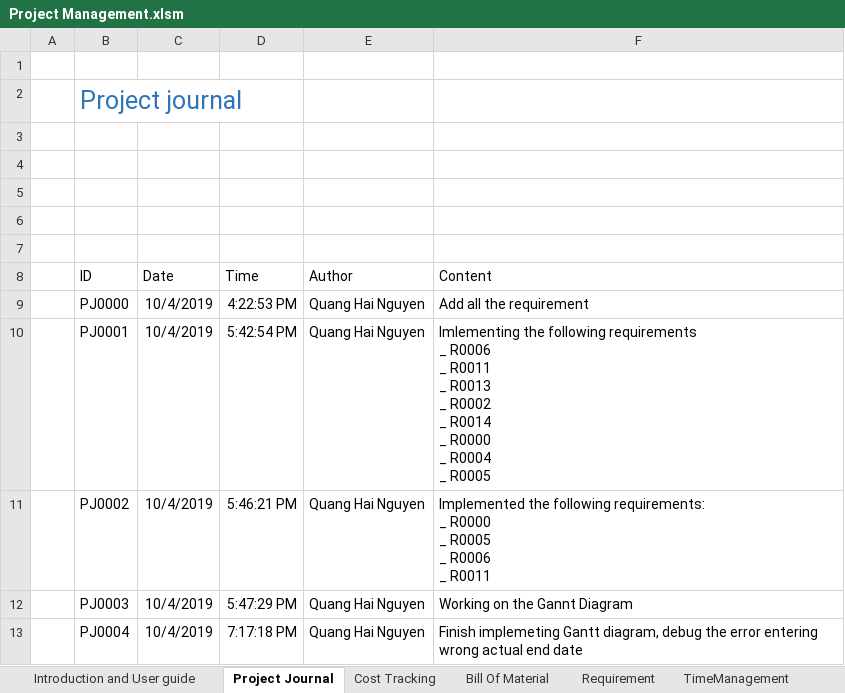
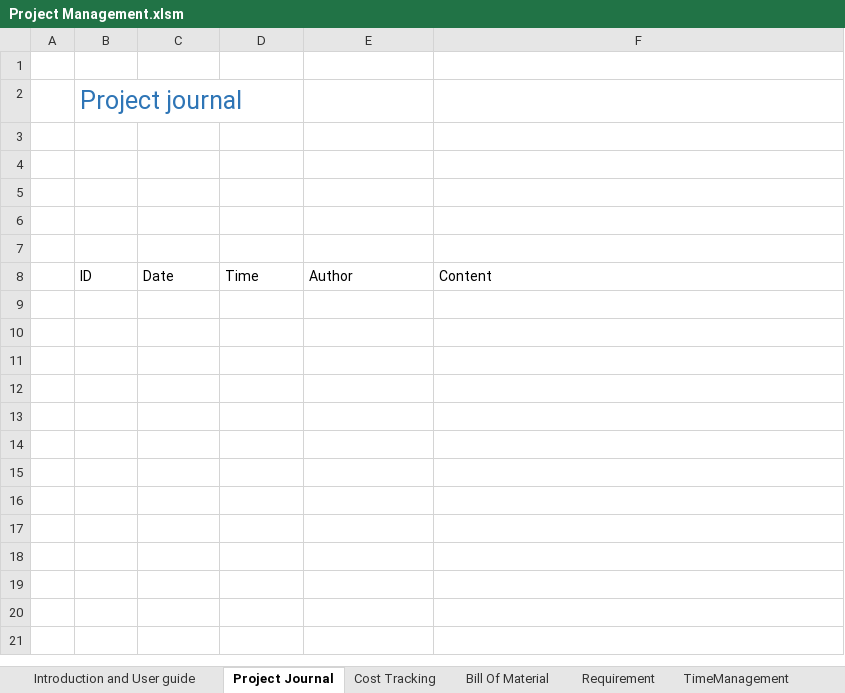
Before and after one commit to QuangHaiNguyen/Project_Requirement, an Excel workbook: Project Management.xlsm, sheet Project Journal, drawn as a sheet; values as stored, in another font and other column widths than the file's, no borders; charts and pictures and table styles not drawn; ↵ is a line break in a cell; the diff names each change by its address in the sheet, - before the commit and + after, or states it on an @@ line.

```diff
--- a/Project Management.xlsm (sheet Project Journal)
+++ b/Project Management.xlsm (sheet Project Journal)
-row 9:  | PJ0000 | 10/4/2019 | 4:22:53 PM | Quang Hai Nguyen | Add all the requirement
-row 10:  | PJ0001 | 10/4/2019 | 5:42:54 PM | Quang Hai Nguyen | Imlementing the following requirements ↵ _ R0006 ↵ _ R0011 ↵ _ R0013 ↵ _ R0002 ↵ _ R0014 ↵ _ R0000 ↵ _ R0004 ↵ _ R0005
-row 11:  | PJ0002 | 10/4/2019 | 5:46:21 PM | Quang Hai Nguyen | Implemented the following requirements: ↵ _ R0000 ↵ _ R0005 ↵ _ R0006 ↵ _ R0011
-row 12:  | PJ0003 | 10/4/2019 | 5:47:29 PM | Quang Hai Nguyen | Working on the Gannt Diagram
-row 13:  | PJ0004 | 10/4/2019 | 7:17:18 PM | Quang Hai Nguyen | Finish implemeting Gantt diagram, debug the error entering wrong actual end date
```
Also changed, not shown: sheet Requirement, sheet TimeManagement, sheet Bill Of Material, sheet Cost Tracking, sheet Internal, charts or pictures, 1 other file.
